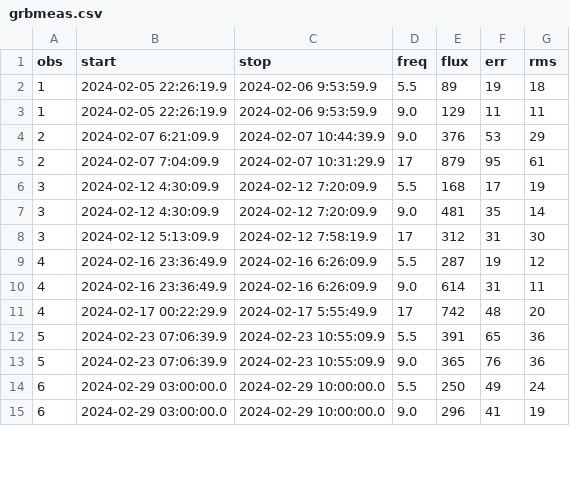
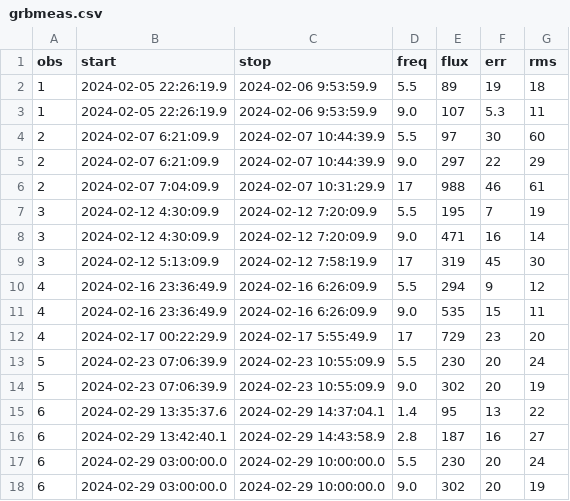
Before and after one commit to dentalfloss1/grb240205b, a CSV file: grbmeas.csv, drawn as a sheet; only a part is shown; the diff covers the shown part only.

```diff
--- a/grbmeas.csv
+++ b/grbmeas.csv
@@ -2,14 +2,17 @@ obs,start,stop,freq,flux,err,rms
 1,2024-02-05 22:26:19.9,2024-02-06 9:53:59.9,5.5,89,19,18
-1,2024-02-05 22:26:19.9,2024-02-06 9:53:59.9,9.0,129,11,11
-2,2024-02-07 6:21:09.9,2024-02-07 10:44:39.9,9.0,376,53,29
-2,2024-02-07 7:04:09.9,2024-02-07 10:31:29.9,17,879,95,61
-3,2024-02-12 4:30:09.9,2024-02-12 7:20:09.9,5.5,168,17,19
-3,2024-02-12 4:30:09.9,2024-02-12 7:20:09.9,9.0,481,35,14
-3,2024-02-12 5:13:09.9,2024-02-12 7:58:19.9,17,312,31,30
-4,2024-02-16 23:36:49.9,2024-02-16 6:26:09.9,5.5,287,19,12
-4,2024-02-16 23:36:49.9,2024-02-16 6:26:09.9,9.0,614,31,11
-4,2024-02-17 00:22:29.9,2024-02-17 5:55:49.9,17,742,48,20
-5,2024-02-23 07:06:39.9,2024-02-23 10:55:09.9,5.5,391,65,36
-5,2024-02-23 07:06:39.9,2024-02-23 10:55:09.9,9.0,365,76,36
-6,2024-02-29 03:00:00.0,2024-02-29 10:00:00.0,5.5,250,49,24
-6,2024-02-29 03:00:00.0,2024-02-29 10:00:00.0,9.0,296,41,19
+1,2024-02-05 22:26:19.9,2024-02-06 9:53:59.9,9.0,107,5.3,11
+2,2024-02-07 6:21:09.9,2024-02-07 10:44:39.9,5.5,97,30,60
+2,2024-02-07 6:21:09.9,2024-02-07 10:44:39.9,9.0,297,22,29
+2,2024-02-07 7:04:09.9,2024-02-07 10:31:29.9,17,988,46,61
+3,2024-02-12 4:30:09.9,2024-02-12 7:20:09.9,5.5,195,7,19
+3,2024-02-12 4:30:09.9,2024-02-12 7:20:09.9,9.0,471,16,14
+3,2024-02-12 5:13:09.9,2024-02-12 7:58:19.9,17,319,45,30
+4,2024-02-16 23:36:49.9,2024-02-16 6:26:09.9,5.5,294,9,12
+4,2024-02-16 23:36:49.9,2024-02-16 6:26:09.9,9.0,535,15,11
+4,2024-02-17 00:22:29.9,2024-02-17 5:55:49.9,17,729,23,20
+5,2024-02-23 07:06:39.9,2024-02-23 10:55:09.9,5.5,230,20,24
+5,2024-02-23 07:06:39.9,2024-02-23 10:55:09.9,9.0,302,20,19
+6,2024-02-29 13:35:37.6,2024-02-29 14:37:04.1,1.4,95,13,22
+6,2024-02-29 13:42:40.1,2024-02-29 14:43:58.9,2.8,187,16,27
+6,2024-02-29 03:00:00.0,2024-02-29 10:00:00.0,5.5,230,20,24
+6,2024-02-29 03:00:00.0,2024-02-29 10:00:00.0,9.0,302,20,19
```
Also changed, not shown: 4 added rows and 13 edited cells elsewhere in this file, 2 other files.
